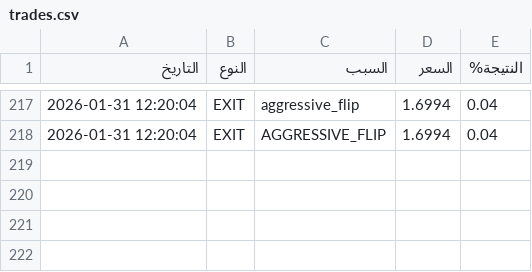
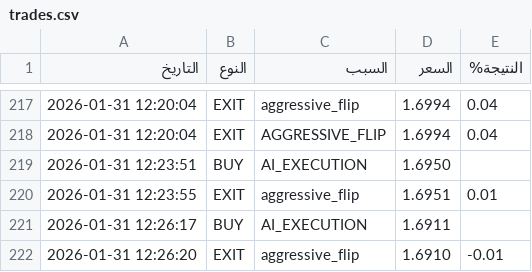
Before and after one commit to sam71Altman/xrp-trading, a CSV file: trades.csv, drawn as a sheet; only a part is shown, gaps mark what is left out.

```diff
--- a/trades.csv
+++ b/trades.csv
@@ -218 +218,5 @@
 2026-01-31 12:20:04,EXIT,AGGRESSIVE_FLIP,1.6994,0.04
+2026-01-31 12:23:51,BUY,AI_EXECUTION,1.6950,
+2026-01-31 12:23:55,EXIT,aggressive_flip,1.6951,0.01
+2026-01-31 12:26:17,BUY,AI_EXECUTION,1.6911,
+2026-01-31 12:26:20,EXIT,aggressive_flip,1.6910,-0.01
```
Also changed, not shown: paper_trades.csv, 2 other files.
